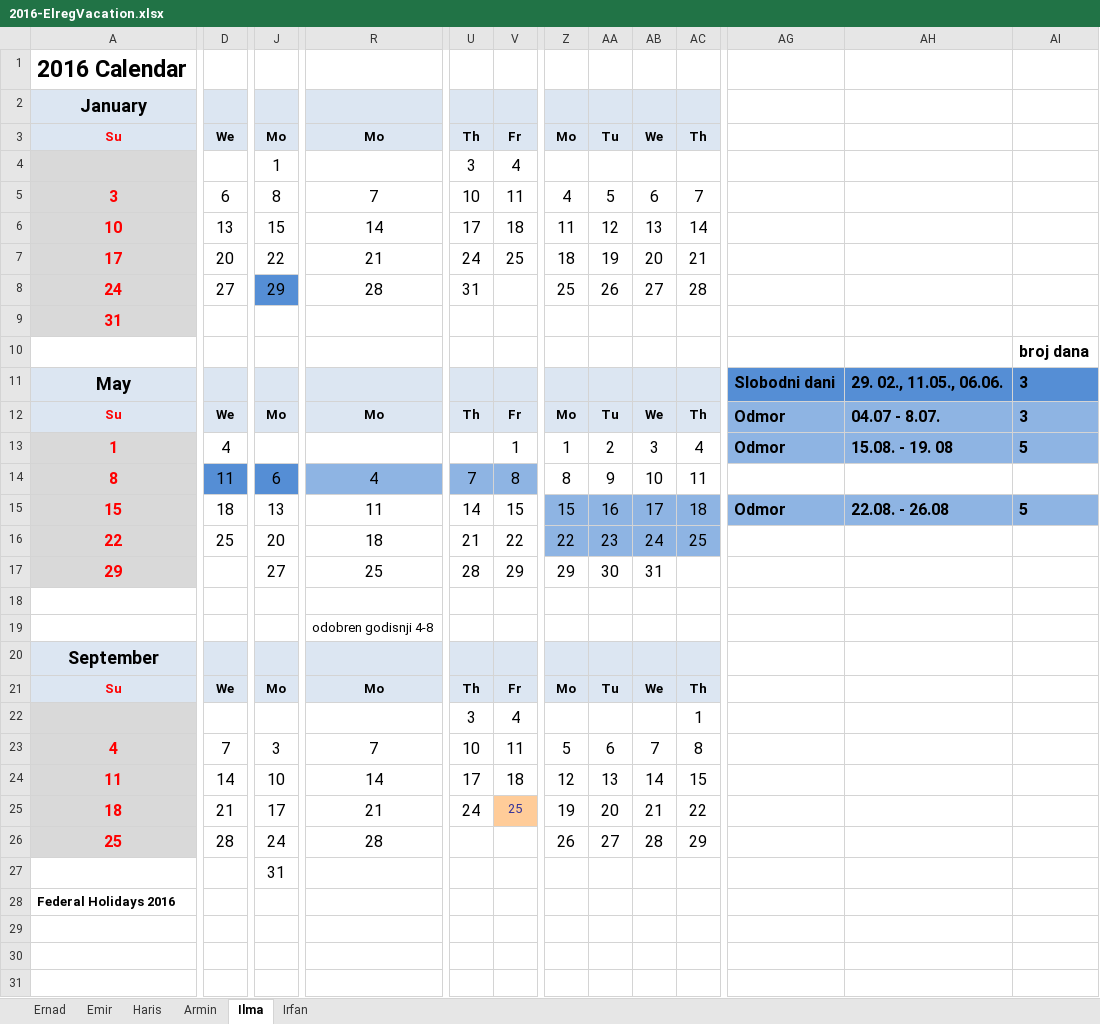
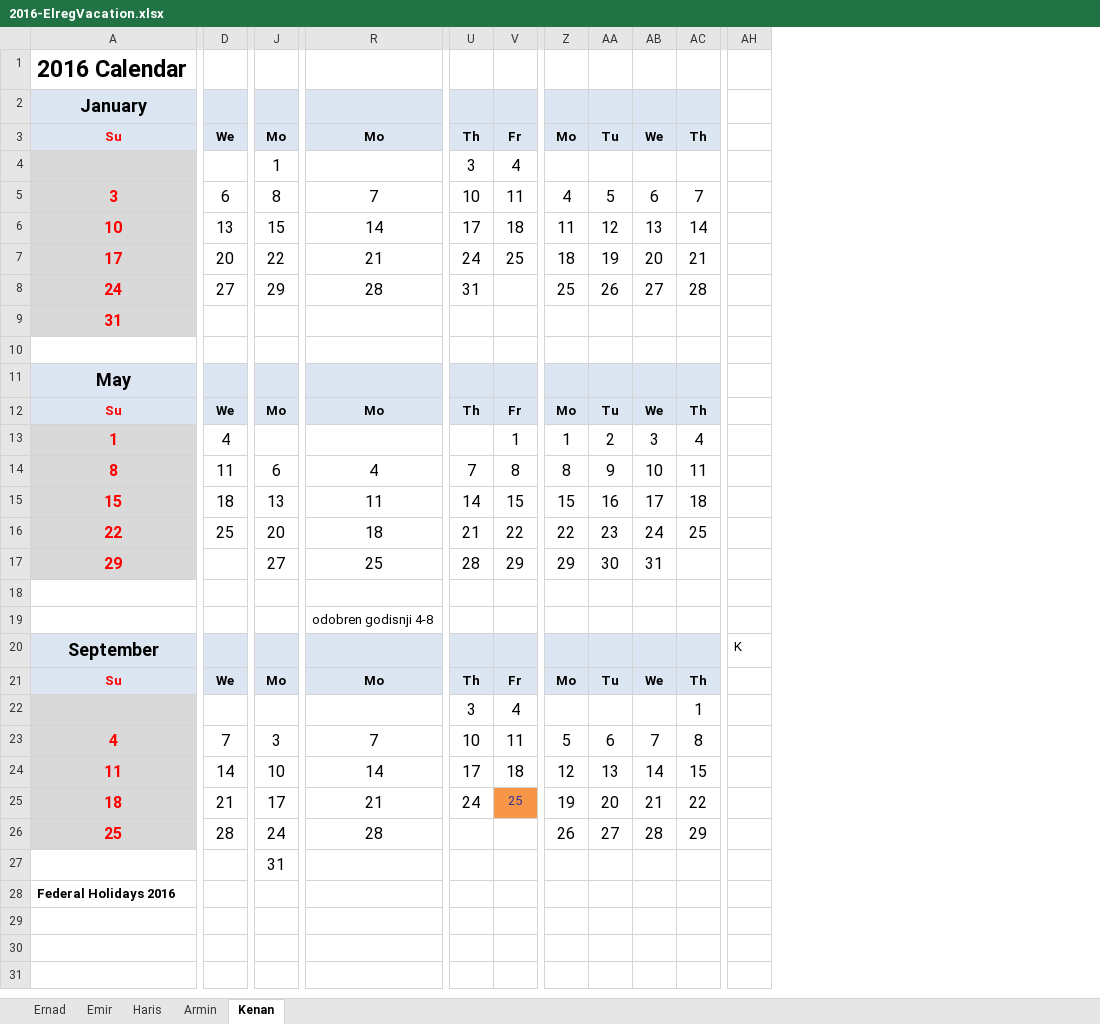
Before and after one commit to ElregS/ElregDocuments, an Excel workbook: 2016-ElregVacation.xlsx, sheet Kenan, drawn as a sheet; only a part is shown, gaps mark what is left out; values as stored, in another font and other column widths than the file's, no borders; charts and pictures not drawn; removed rows and columns are numbered as before the commit, all else as after; the diff covers the shown part only; the diff names each change by its address in the sheet, - before the commit and + after, or states it on an @@ line.

Commit message:
added Kenan

```diff
--- a/2016-ElregVacation.xlsx (sheet Kenan)
+++ b/2016-ElregVacation.xlsx (sheet Kenan)
-sheet tab: Ilma
+sheet tab: Kenan
-sheet tab: Irfan
-column AG, rows 11-15: Slobodni dani | Odmor | Odmor |  | Odmor
-column AH, rows 11-15: 29. 02., 11.05., 06.06. | 04.07 - 8.07. | 15.08. - 19. 08 |  | 22.08. - 26.08
-column AI, rows 10-15: broj dana | 3 | 3 | 5 |  | 5
+column AH, row 20: K
-J8 fill: #558ED5
+J8 fill: none
-D14 fill: #558ED5
+D14 fill: none
-J14 fill: #558ED5
+J14 fill: none
-R14 fill: #8EB4E3
+R14 fill: none
-U14:V14 fill: #8EB4E3
+U14:V14 fill: none
-Z15:AC16 fill: #8EB4E3
+Z15:AC16 fill: none
-V25 fill: #FFCC99
+V25 fill: #F79646
```
Also changed, not shown: 1 added column and cell formats elsewhere in this sheet, charts or pictures.
